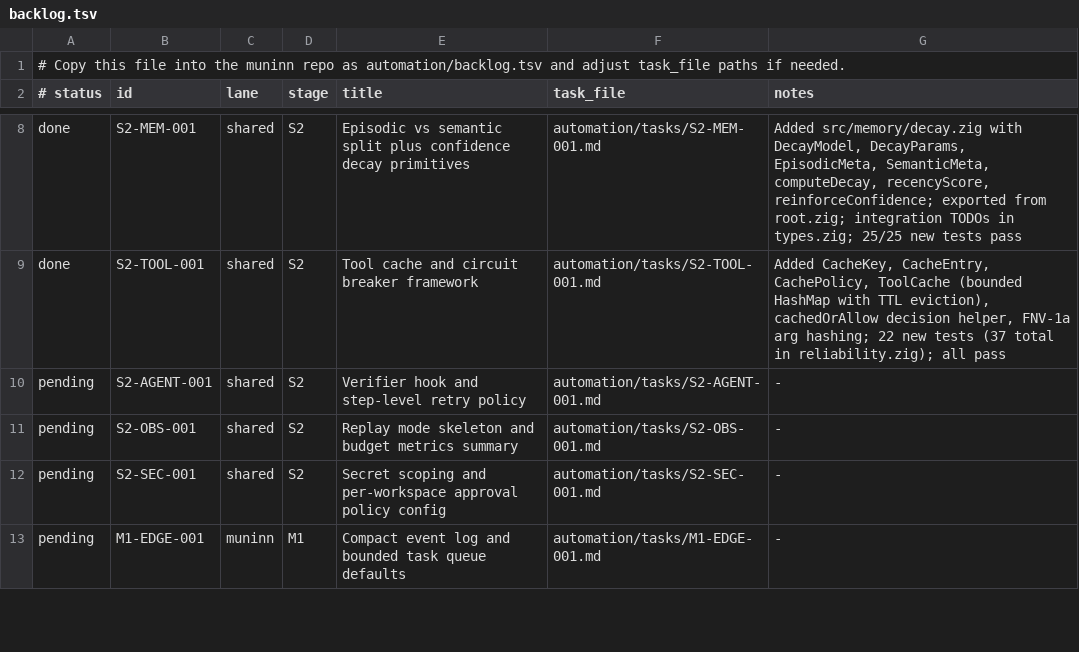
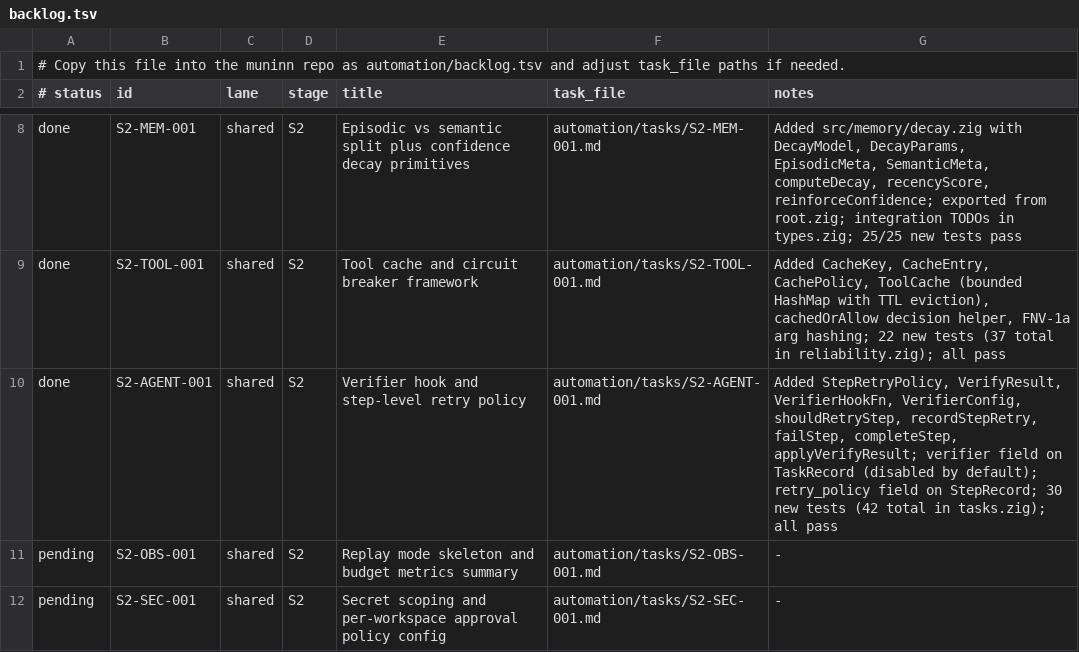
Before and after one commit to Iormungand21/muninn, a TSV file: automation/backlog.tsv, drawn as a sheet; only a part is shown, gaps mark what is left out; the shorter side is filled out with more unchanged rows.

```diff
--- a/automation/backlog.tsv
+++ b/automation/backlog.tsv
@@ -9,3 +9,3 @@ done	S2-MEM-001	shared	S2	Episodic vs semantic split plus confidence decay primi
 done	S2-TOOL-001	shared	S2	Tool cache and circuit breaker framework	automation/tasks/S2-TOOL-001.md	Added CacheKey, CacheEntry, CachePolicy, ToolCache (bounded HashMap with TTL eviction), cachedOrAllow decision helper, FNV-1a arg hashing; 22 new tests (37 total in reliability.zig); all pass
-pending	S2-AGENT-001	shared	S2	Verifier hook and step-level retry policy	automation/tasks/S2-AGENT-001.md	-
+done	S2-AGENT-001	shared	S2	Verifier hook and step-level retry policy	automation/tasks/S2-AGENT-001.md	Added StepRetryPolicy, VerifyResult, VerifierHookFn, VerifierConfig, shouldRetryStep, recordStepRetry, failStep, completeStep, applyVerifyResult; verifier field on TaskRecord (disabled by default); retry_policy field on StepRecord; 30 new tests (42 total in tasks.zig); all pass
 pending	S2-OBS-001	shared	S2	Replay mode skeleton and budget metrics summary	automation/tasks/S2-OBS-001.md	-
```
Also changed, not shown: 1 other file.
